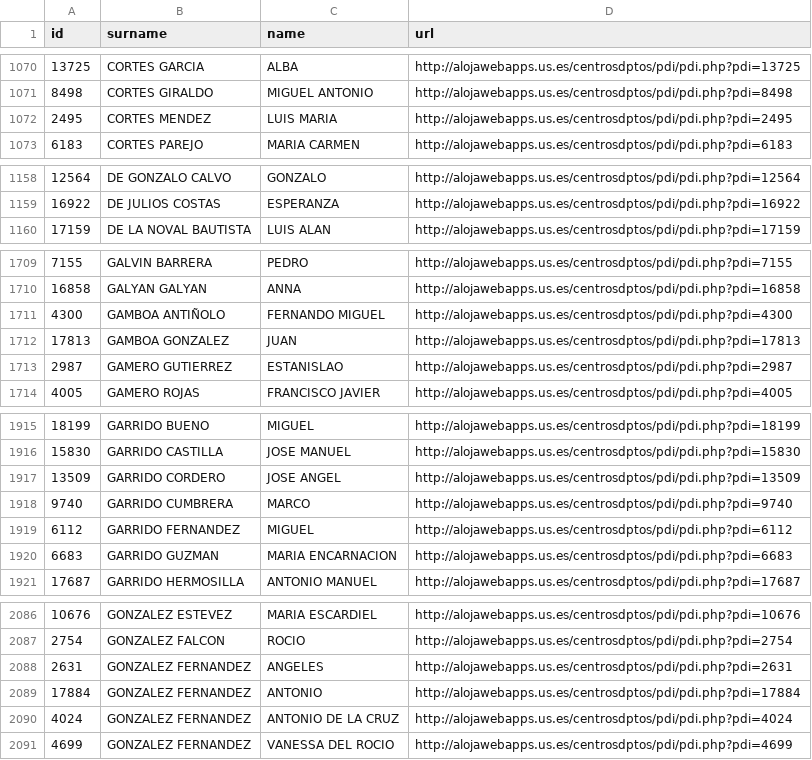
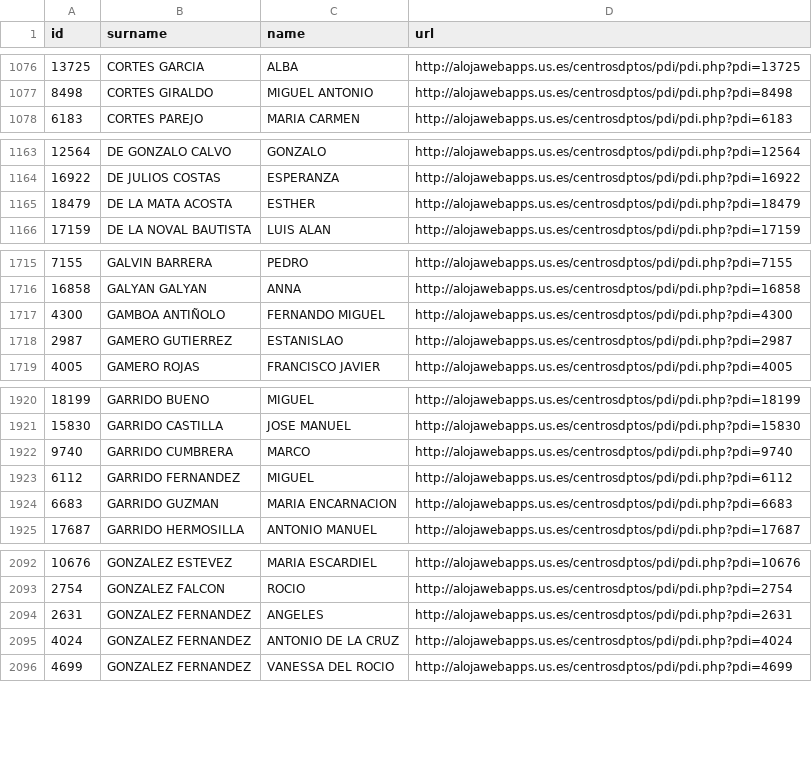
Before and after one commit to amoraschi/CollectUS, a CSV file: data.csv, drawn as a sheet; only a part is shown, gaps mark what is left out; the diff covers the shown part only.

```diff
--- a/data.csv
+++ b/data.csv
@@ -1071,3 +1077,2 @@ id;surname;name;url
 8498;CORTES GIRALDO;MIGUEL ANTONIO;http://alojawebapps.us.es/centrosdptos/pdi/pdi.php?pdi=8498
-2495;CORTES MENDEZ;LUIS MARIA;http://alojawebapps.us.es/centrosdptos/pdi/pdi.php?pdi=2495
 6183;CORTES PAREJO;MARIA CARMEN;http://alojawebapps.us.es/centrosdptos/pdi/pdi.php?pdi=6183
@@ -1159,2 +1164,3 @@ id;surname;name;url
 16922;DE JULIOS COSTAS;ESPERANZA;http://alojawebapps.us.es/centrosdptos/pdi/pdi.php?pdi=16922
+18479;DE LA MATA ACOSTA;ESTHER;http://alojawebapps.us.es/centrosdptos/pdi/pdi.php?pdi=18479
 17159;DE LA NOVAL BAUTISTA;LUIS ALAN;http://alojawebapps.us.es/centrosdptos/pdi/pdi.php?pdi=17159
@@ -1711,3 +1717,2 @@ id;surname;name;url
 4300;GAMBOA ANTIÑOLO;FERNANDO MIGUEL;http://alojawebapps.us.es/centrosdptos/pdi/pdi.php?pdi=4300
-17813;GAMBOA GONZALEZ;JUAN;http://alojawebapps.us.es/centrosdptos/pdi/pdi.php?pdi=17813
 2987;GAMERO GUTIERREZ;ESTANISLAO;http://alojawebapps.us.es/centrosdptos/pdi/pdi.php?pdi=2987
@@ -1916,3 +1921,2 @@ id;surname;name;url
 15830;GARRIDO CASTILLA;JOSE MANUEL;http://alojawebapps.us.es/centrosdptos/pdi/pdi.php?pdi=15830
-13509;GARRIDO CORDERO;JOSE ANGEL;http://alojawebapps.us.es/centrosdptos/pdi/pdi.php?pdi=13509
 9740;GARRIDO CUMBRERA;MARCO;http://alojawebapps.us.es/centrosdptos/pdi/pdi.php?pdi=9740
@@ -2088,3 +2094,2 @@ id;surname;name;url
 2631;GONZALEZ FERNANDEZ;ANGELES;http://alojawebapps.us.es/centrosdptos/pdi/pdi.php?pdi=2631
-17884;GONZALEZ FERNANDEZ;ANTONIO;http://alojawebapps.us.es/centrosdptos/pdi/pdi.php?pdi=17884
 4024;GONZALEZ FERNANDEZ;ANTONIO DE LA CRUZ;http://alojawebapps.us.es/centrosdptos/pdi/pdi.php?pdi=4024
```
Also changed, not shown: 25 added rows, 11 removed rows and 6 moved rows elsewhere in this file, 1 other file.
